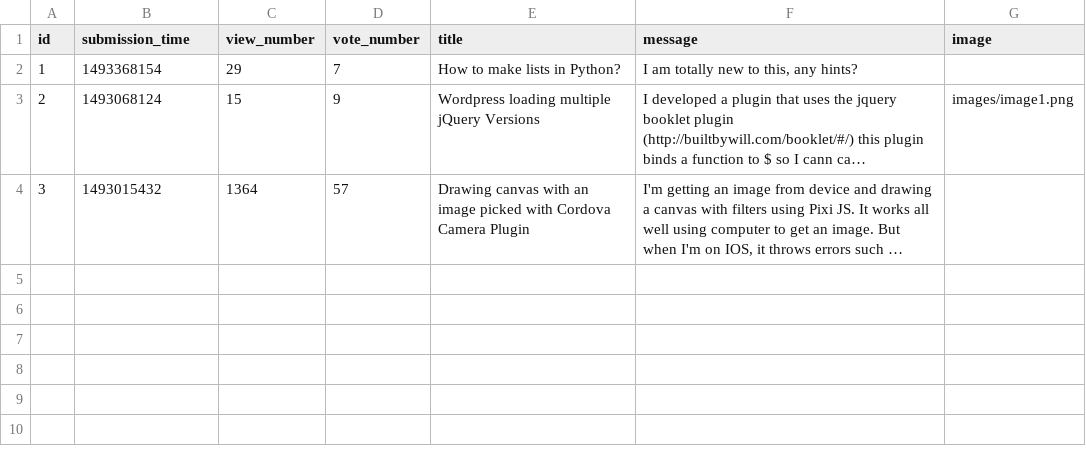
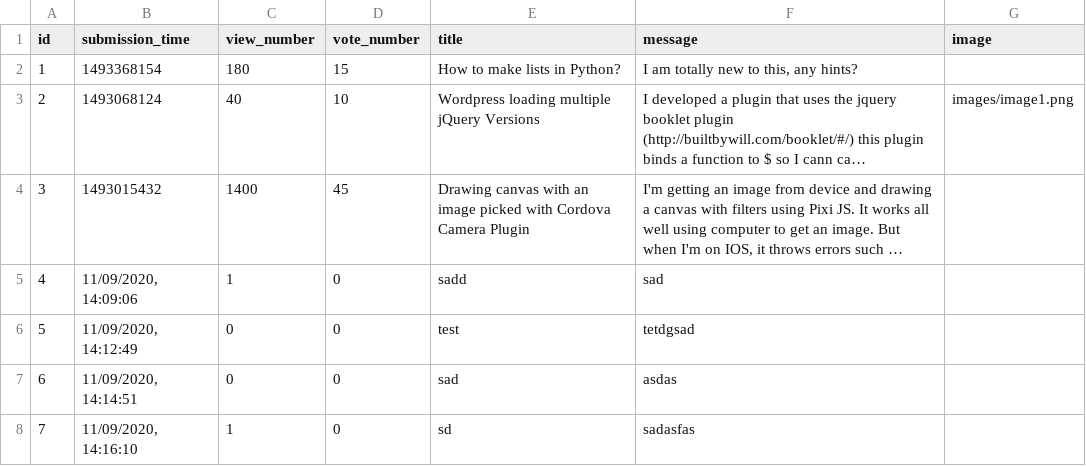
Before and after one commit to Pietrus914/Ask-mate-sprint-1, a CSV file: sample_data/question.csv, drawn as a sheet; long unchanged cells end in …; the diff names each change by its address in the sheet, - before the commit and + after, or states it on an @@ line.

```diff
--- a/sample_data/question.csv
+++ b/sample_data/question.csv
-C2 (view_number): 29
+C2 (view_number): 180
-D2 (vote_number): 7
+D2 (vote_number): 15
-C3 (view_number): 15
+C3 (view_number): 40
-D3 (vote_number): 9
+D3 (vote_number): 10
-C4 (view_number): 1364
+C4 (view_number): 1400
-D4 (vote_number): 57
+D4 (vote_number): 45
+row 5: 4 | 11/09/2020, 14:09:06 | 1 | 0 | sadd | sad
+row 6: 5 | 11/09/2020, 14:12:49 | 0 | 0 | test | tetdgsad
+row 7: 6 | 11/09/2020, 14:14:51 | 0 | 0 | sad | asdas
+row 8: 7 | 11/09/2020, 14:16:10 | 1 | 0 | sd | sadasfas
```
Also changed, not shown: 2 other files.
